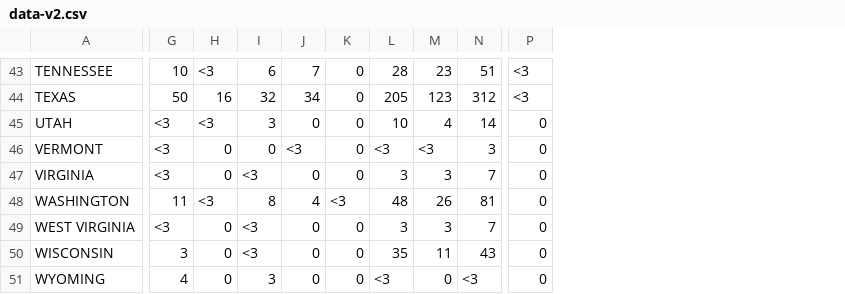
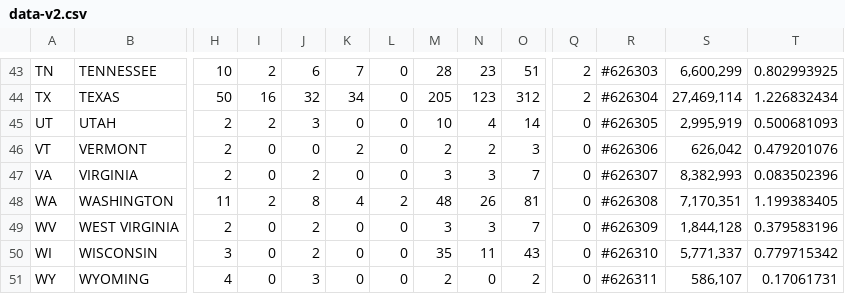
Before and after one commit to douglasws89/D3, a CSV file: data-v2.csv, drawn as a sheet; only a part is shown, gaps mark what is left out; addresses are those after the commit; the diff covers the shown part only; the diff names each change by its address in the sheet, - before the commit and + after, or states it on an @@ line.

```diff
--- a/data-v2.csv
+++ b/data-v2.csv
+column A, rows 43-51: TN | TX | UT | VT | VA | WA | WV | WI | WY
+column R, rows 43-51: #626303 | #626304 | #626305 | #626306 | #626307 | #626308 | #626309 | #626310 | #626311
+column S, rows 43-51: 6,600,299 | 27,469,114 | 2,995,919 | 626,042 | 8,382,993 | 7,170,351 | 1,844,128 | 5,771,337 | 586,107
+column T, rows 43-51: 0.802993925 | 1.226832434 | 0.500681093 | 0.479201076 | 0.083502396 | 1.199383405 | 0.379583196 | 0.779715342 | 0.17061731
-I43: <3
+I43: 2
-Q43:Q44: <3
+Q43:Q44: 2
-H45:H47: <3
+H45:H47: 2
-I45: <3
+I45: 2
-K46: <3
+K46: 2
-M46: <3
+M46: 2
-N46: <3
+N46: 2
-J47: <3
+J47: 2
-I48: <3
+I48: 2
-L48: <3
+L48: 2
-H49: <3
+H49: 2
-J49:J50: <3
+J49:J50: 2
-M51: <3
+M51: 2
-O51: <3
+O51: 2
```
Also changed, not shown: 1 added row, 1 removed row and 70 edited cells elsewhere in this file, 15 other files.
